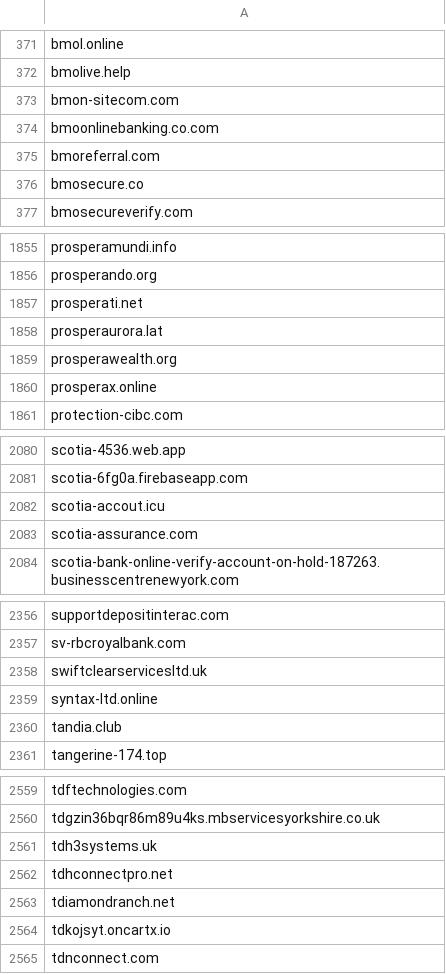
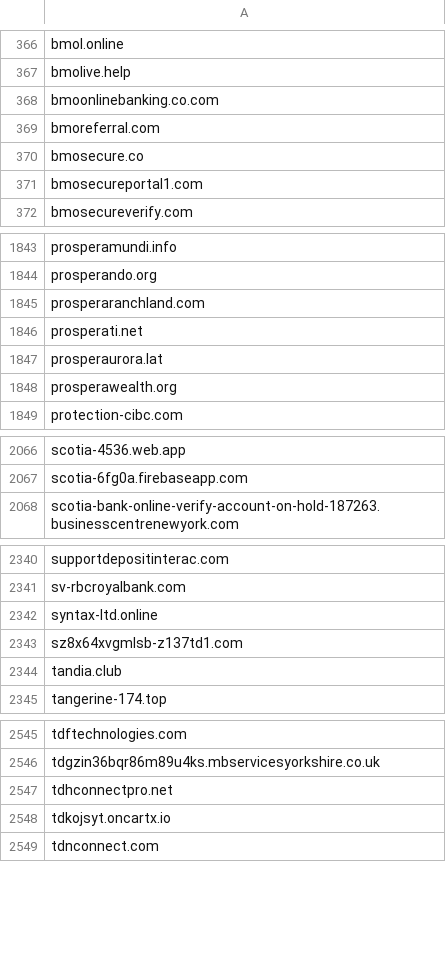
Before and after one commit to Phishcan/phishcan-data, a CSV file: api/banking/comprehensive_banking_phishing_domains.csv, drawn as a sheet; only a part is shown, gaps mark what is left out; removed rows and columns are numbered as before the commit, all else as after; the diff covers the shown part only; the diff names each change by its address in the sheet, - before the commit and + after, or states it on an @@ line.

Commit message:
Update phishing exports - 2026-09-04_19-31-40

```diff
--- a/api/banking/comprehensive_banking_phishing_domains.csv
+++ b/api/banking/comprehensive_banking_phishing_domains.csv
-row 373: bmon-sitecom.com
+row 371: bmosecureportal1.com
+row 1845: prosperaranchland.com
-row 1860: prosperax.online
-row 2082: scotia-accout.icu
-row 2083: scotia-assurance.com
-row 2358: swiftclearservicesltd.uk
+row 2343: sz8x64xvgmlsb-z137td1.com
-row 2561: tdh3systems.uk
-row 2563: tdiamondranch.net
```
Also changed, not shown: 10 added rows, 22 removed rows and 2 edited cells elsewhere in this file, api/government/comprehensive_government_phishing_domains.csv, api/utilities/comprehensive_utilities_phishing_domains.csv, 11 other files.
